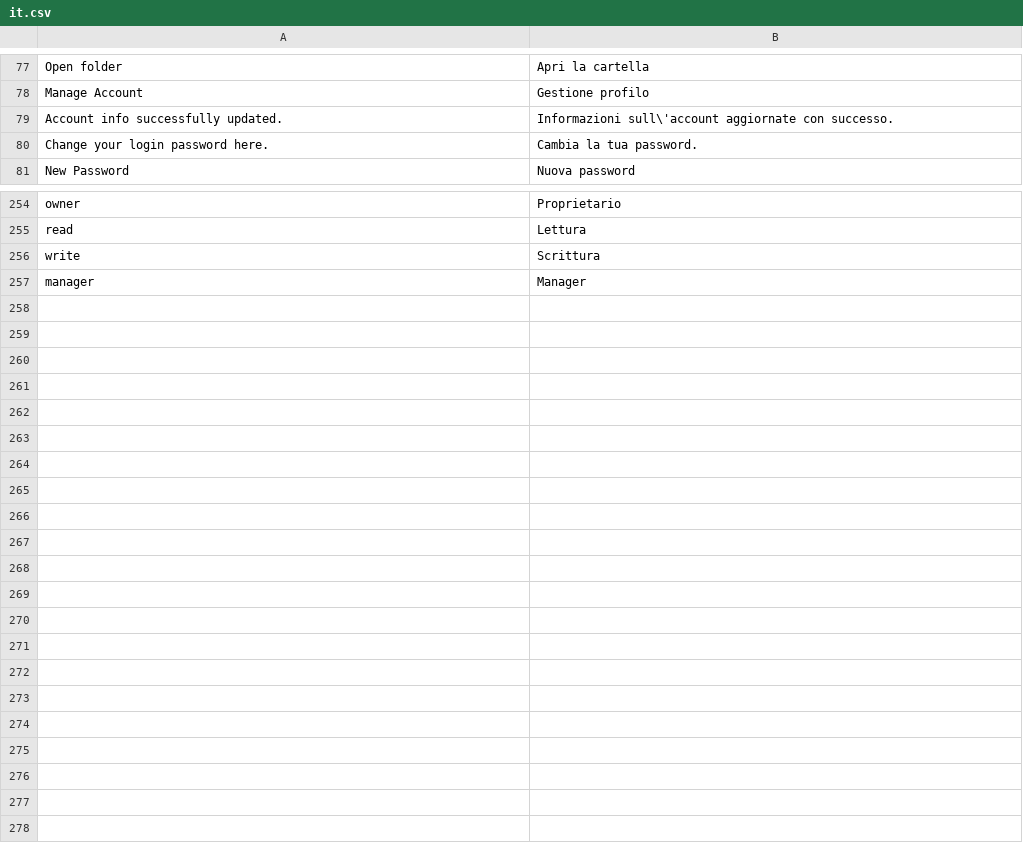
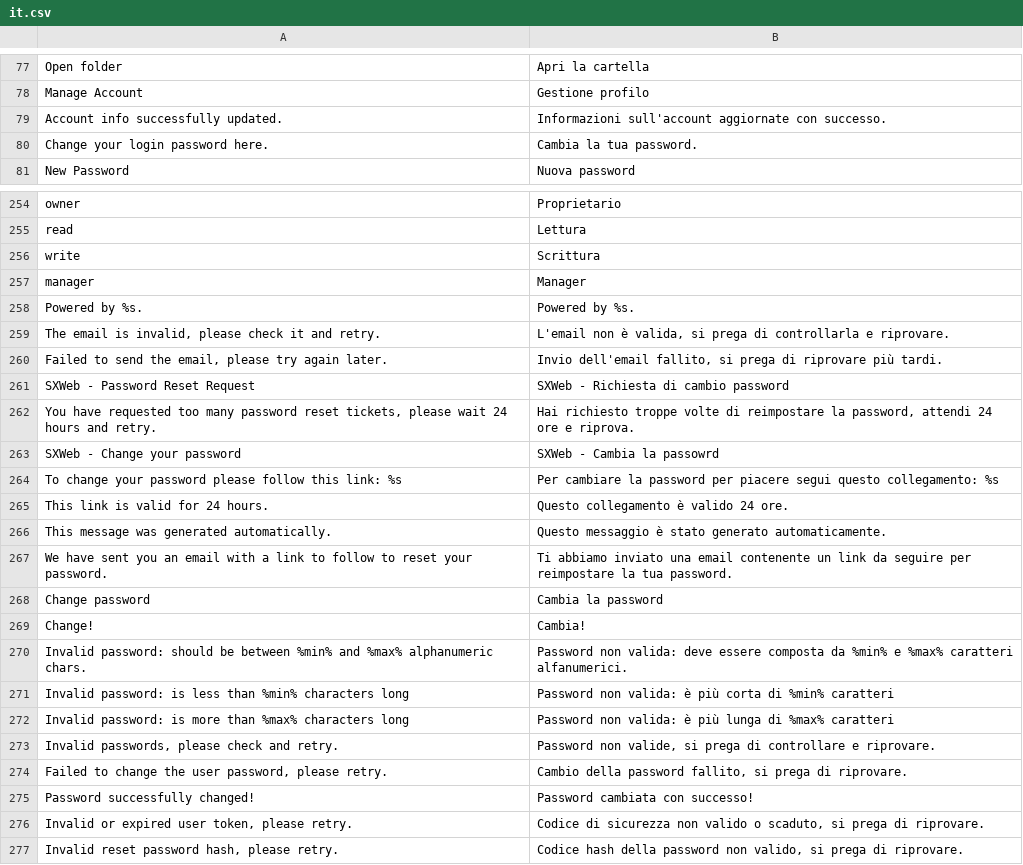
Before and after one commit to bvcsource/sxweb, a CSV file: application/languages/it.csv, drawn as a sheet; only a part is shown, gaps mark what is left out.

Commit message:
Cleaned up the reset password procedure and made it translatable
Now uses the REST calls to check users and responsive dialogs.

```diff
--- a/application/languages/it.csv
+++ b/application/languages/it.csv
@@ -78,3 +78,3 @@
 "Manage Account","Gestione profilo"
-"Account info successfully updated.","Informazioni sull\'account aggiornate con successo."
+"Account info successfully updated.","Informazioni sull'account aggiornate con successo."
 "Change your login password here.","Cambia la tua password."
@@ -257 +257,21 @@
 "manager","Manager"
+"Powered by %s.","Powered by %s."
+"The email is invalid, please check it and retry.","L'email non è valida, si prega di controllarla e riprovare."
+"Failed to send the email, please try again later.","Invio dell'email fallito, si prega di riprovare più tardi."
+"SXWeb - Password Reset Request","SXWeb - Richiesta di cambio password"
+"You have requested too many password reset tickets, please wait 24 hours and retry.","Hai richiesto troppe volte di reimpostare la password, attendi 24 ore e riprova."
+"SXWeb - Change your password","SXWeb - Cambia la passowrd"
+"To change your password please follow this link: %s","Per cambiare la password per piacere segui questo collegamento: %s"
+"This link is valid for 24 hours.","Questo collegamento è valido 24 ore."
+"This message was generated automatically.","Questo messaggio è stato generato automaticamente."
+"We have sent you an email with a link to follow to reset your password.","Ti abbiamo inviato una email contenente un link da seguire per reimpostare la tua password."
+"Change password","Cambia la password"
+"Change!","Cambia!"
+"Invalid password: should be between %min% and %max% alphanumeric chars.","Password non valida: deve essere composta da %min% e %max% caratteri alfanumerici."
+"Invalid password: is less than %min% characters long","Password non valida: è più corta di %min% caratteri"
+"Invalid password: is more than %max% characters long","Password non valida: è più lunga di %max% caratteri"
+"Invalid passwords, please check and retry.","Password non valide, si prega di controllare e riprovare."
+"Failed to change the user password, please retry.","Cambio della password fallito, si prega di riprovare."
+"Password successfully changed!","Password cambiata con successo!"
+"Invalid or expired user token, please retry.","Codice di sicurezza non valido o scaduto, si prega di riprovare."
+"Invalid reset password hash, please retry.","Codice hash della password non valido, si prega di riprovare."
```
Also changed, not shown: application/languages/de.csv, application/languages/en.csv, 6 other files.
